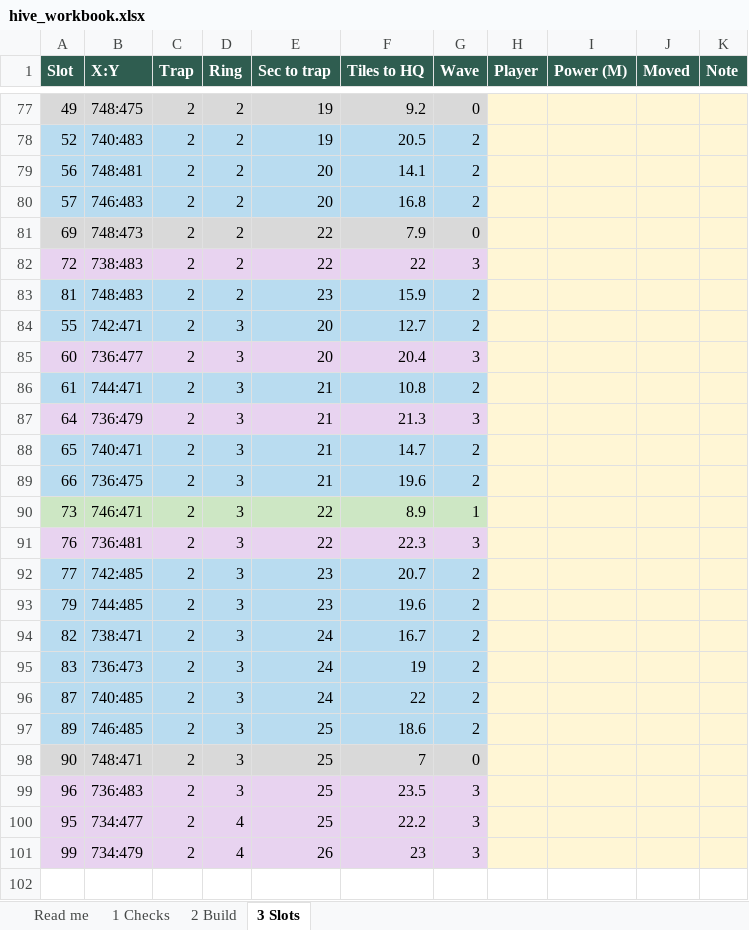
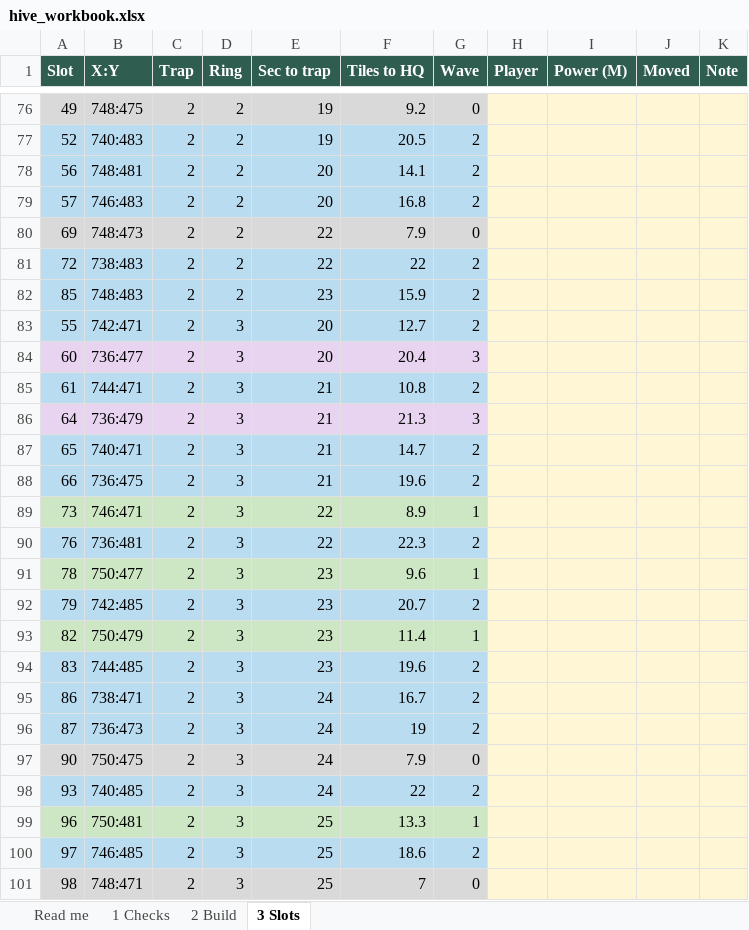
Before and after one commit to MarsmanKingshot/gld-hive-2408, an Excel workbook: hive_workbook.xlsx, sheet 3 Slots, drawn as a sheet; only a part is shown, gaps mark what is left out; values as stored, in another font and other column widths than the file's, no borders; removed rows and columns are numbered as before the commit, all else as after; the diff covers the shown part only; the diff names each change by its address in the sheet, - before the commit and + after, or states it on an @@ line.

Commit message:
Seats on both sides of the Fertile line

```diff
--- a/hive_workbook.xlsx (sheet 3 Slots)
+++ b/hive_workbook.xlsx (sheet 3 Slots)
-A81:G81 fill: #E8D3F0
+A81:G81 fill: #B9DCF0
-G81 (Wave): 3
+G81 (Wave): 2
-A82 (Slot): 81
+A82 (Slot): 85
-A90:G90 fill: #E8D3F0
+A90:G90 fill: #B9DCF0
-G90 (Wave): 3
+G90 (Wave): 2
-row 92: 77 | 742:485 | 2 | 3 | 23 | 20.7 | 2
+row 91: 78 | 750:477 | 2 | 3 | 23 | 9.6 | 1
-B92 (X:Y): 744:485
+B92 (X:Y): 742:485
-F92 (Tiles to HQ): 19.6
+F92 (Tiles to HQ): 20.7
-A93:G93 fill: #B9DCF0
+A93:G93 fill: #CDE7C4
-B93 (X:Y): 738:471
+B93 (X:Y): 750:479
-E93:E94 (Sec to trap): 24
+E93:E94 (Sec to trap): 23
-F93 (Tiles to HQ): 16.7
+F93 (Tiles to HQ): 11.4
-G93 (Wave): 2
+G93 (Wave): 1
-B94 (X:Y): 736:473
+B94 (X:Y): 744:485
-F94 (Tiles to HQ): 19
+F94 (Tiles to HQ): 19.6
+row 95: 86 | 738:471 | 2 | 3 | 24 | 16.7 | 2
-B96 (X:Y): 740:485
+B96 (X:Y): 736:473
-F96 (Tiles to HQ): 22
+F96 (Tiles to HQ): 19
-row 97: 89 | 746:485 | 2 | 3 | 25 | 18.6 | 2
-B97 (X:Y): 748:471
+B97 (X:Y): 750:475
-E97 (Sec to trap): 25
+E97 (Sec to trap): 24
-F97 (Tiles to HQ): 7
+F97 (Tiles to HQ): 7.9
+row 98: 93 | 740:485 | 2 | 3 | 24 | 22 | 2
-A99:G99 fill: #E8D3F0
+A99:G99 fill: #CDE7C4
-B99 (X:Y): 736:483
+B99 (X:Y): 750:481
-F99 (Tiles to HQ): 23.5
+F99 (Tiles to HQ): 13.3
-G99 (Wave): 3
+G99 (Wave): 1
-row 100: 95 | 734:477 | 2 | 4 | 25 | 22.2 | 3
-row 101: 99 | 734:479 | 2 | 4 | 26 | 23 | 3
+row 100: 97 | 746:485 | 2 | 3 | 25 | 18.6 | 2
+row 101: 98 | 748:471 | 2 | 3 | 25 | 7 | 0
```
Also changed, not shown: 4 added rows, 5 removed rows, 15 edited cells and cell formats elsewhere in this sheet, sheet 2 Build.
